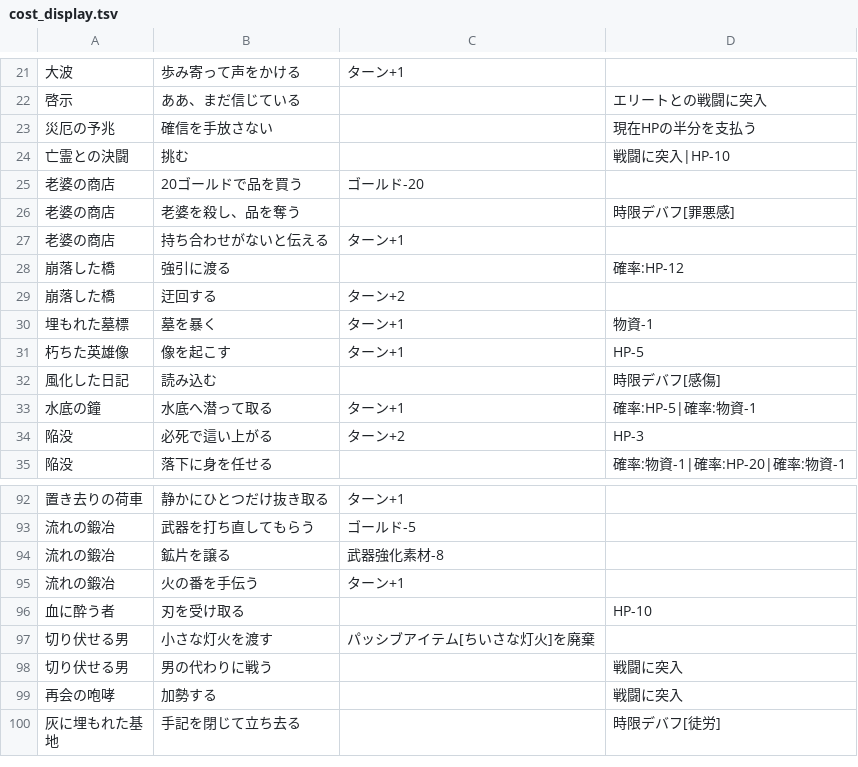
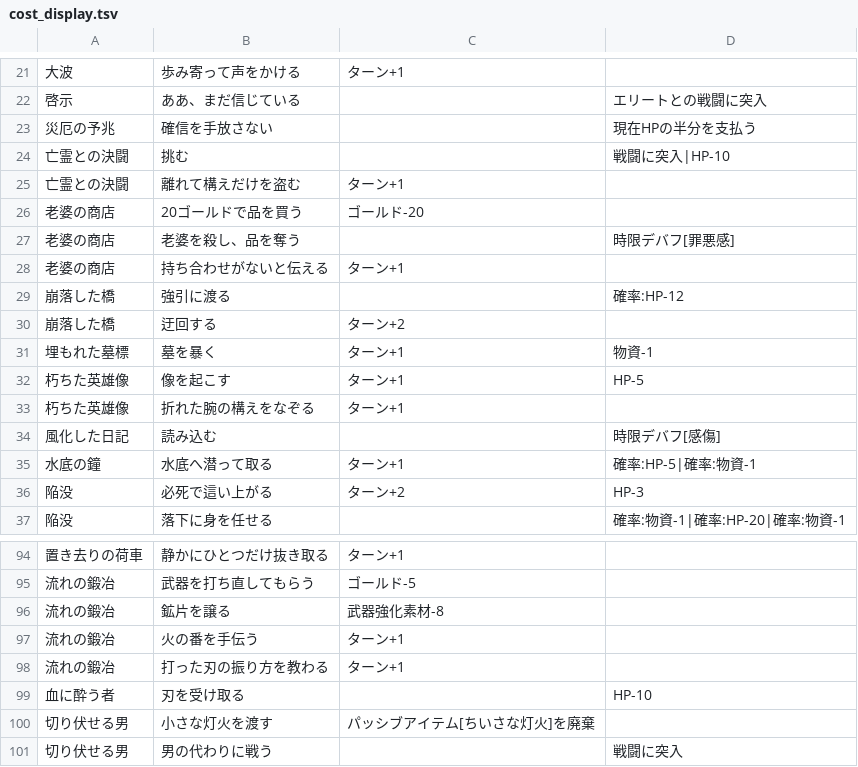
Before and after one commit to KentaroKumode/KentaroKumode-Graduation-Game-project-unity, a TSV file: Tools/event_branch_check/cost_display.tsv, drawn as a sheet; only a part is shown, gaps mark what is left out; the shorter side is filled out with more unchanged rows.

```diff
--- a/Tools/event_branch_check/cost_display.tsv
+++ b/Tools/event_branch_check/cost_display.tsv
@@ -24,2 +24,3 @@
 亡霊との決闘	挑む		戦闘に突入|HP-10
+亡霊との決闘	離れて構えだけを盗む	ターン+1	
 老婆の商店	20ゴールドで品を買う	ゴールド-20	
@@ -31,2 +32,3 @@
 朽ちた英雄像	像を起こす	ターン+1	HP-5
+朽ちた英雄像	折れた腕の構えをなぞる	ターン+1	
 風化した日記	読み込む		時限デバフ[感傷]
@@ -95,2 +97,3 @@
 流れの鍛冶	火の番を手伝う	ターン+1	
+流れの鍛冶	打った刃の振り方を教わる	ターン+1	
 血に酔う者	刃を受け取る		HP-10
```
Also changed, not shown: 16 other files.
